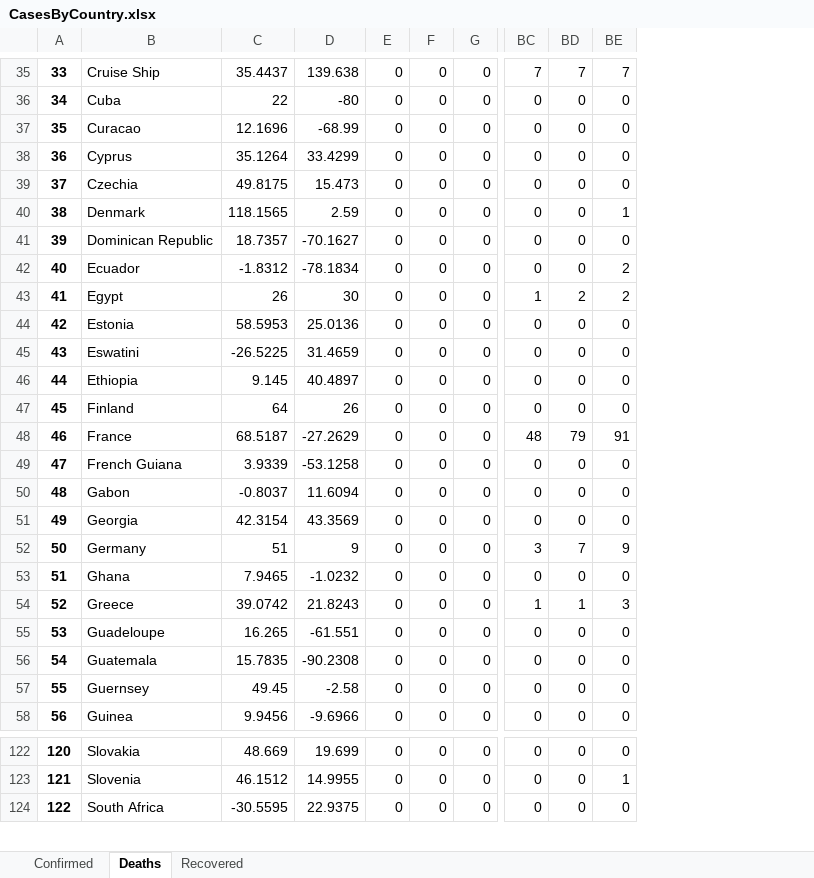
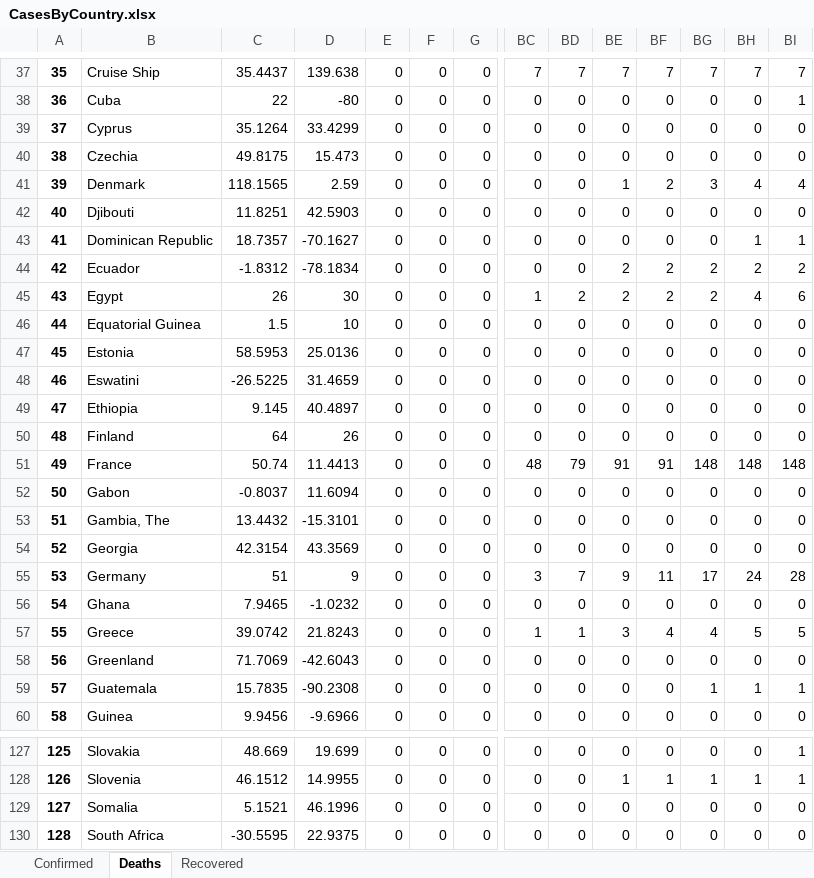
Before and after one commit to msarnacki/coronavirus-2019-nCoV, an Excel workbook: CasesByCountry.xlsx, sheet Deaths, drawn as a sheet; only a part is shown, gaps mark what is left out; values as stored, in another font and other column widths than the file's, no borders; removed rows and columns are numbered as before the commit, all else as after; rows hold the shown columns only; the diff covers the shown part only; the diff names each change by its address in the sheet, - before the commit and + after, or states it on an @@ line.

```diff
--- a/CasesByCountry.xlsx (sheet Deaths)
+++ b/CasesByCountry.xlsx (sheet Deaths)
+column BF, rows 37-41: 7 | 0 | 0 | 0 | 2; rows 43-45: 0 | 2 | 2; rows 47-52: 0 | 0 | 0 | 0 | 91 | 0; rows 54-60: 0 | 11 | 0 | 4 | 0 | 0 | 0; rows 127-128: 0 | 1; row 130: 0
+column BG, rows 37-41: 7 | 0 | 0 | 0 | 3; rows 43-45: 0 | 2 | 2; rows 47-52: 0 | 0 | 0 | 0 | 148 | 0; rows 54-60: 0 | 17 | 0 | 4 | 0 | 1 | 0; rows 127-128: 0 | 1; row 130: 0
+column BH, rows 37-41: 7 | 0 | 0 | 0 | 4; rows 43-45: 1 | 2 | 4; rows 47-52: 0 | 0 | 0 | 0 | 148 | 0; rows 54-60: 0 | 24 | 0 | 5 | 0 | 1 | 0; rows 127-128: 0 | 1; row 130: 0
+column BI, rows 37-41: 7 | 1 | 0 | 0 | 4; rows 43-45: 1 | 2 | 6; rows 47-52: 0 | 0 | 0 | 0 | 148 | 0; rows 54-60: 0 | 28 | 0 | 5 | 0 | 1 | 0; rows 127-128: 1 | 1; row 130: 0
@@ column A renumbered from row 9 down @@
-row 37: 35 | Curacao | 12.1696 | -68.99 | 0 | 0 | 0 | 0 | 0 | 0
+row 42: 40 | Djibouti | 11.8251 | 42.5903 | 0 | 0 | 0 | 0 | 0 | 0 | 0 | 0 | 0 | 0
+row 46: 44 | Equatorial Guinea | 1.5 | 10 | 0 | 0 | 0 | 0 | 0 | 0 | 0 | 0 | 0 | 0
-C51: 68.5187
+C51: 50.74
-D51: -27.2629
+D51: 11.4413
-row 49: 47 | French Guiana | 3.9339 | -53.1258 | 0 | 0 | 0 | 0 | 0 | 0
+row 53: 51 | Gambia, The | 13.4432 | -15.3101 | 0 | 0 | 0 | 0 | 0 | 0 | 0 | 0 | 0 | 0
-B58: Guadeloupe
+B58: Greenland
-C58: 16.265
+C58: 71.7069
-D58: -61.551
+D58: -42.6043
-row 57: 55 | Guernsey | 49.45 | -2.58 | 0 | 0 | 0 | 0 | 0 | 0
+row 129: 127 | Somalia | 5.1521 | 46.1996 | 0 | 0 | 0 | 0 | 0 | 0 | 0 | 0 | 0 | 0
```
Also changed, not shown: 11 added rows, 3 removed rows and 14 edited cells elsewhere in this sheet, sheet Confirmed, sheet Recovered, TimeSeries.xlsx, 9 other files.
